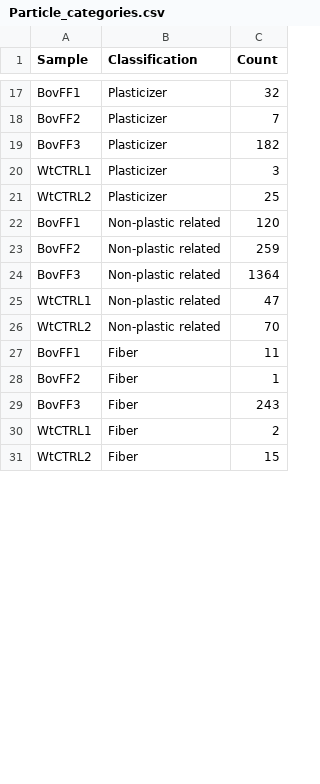
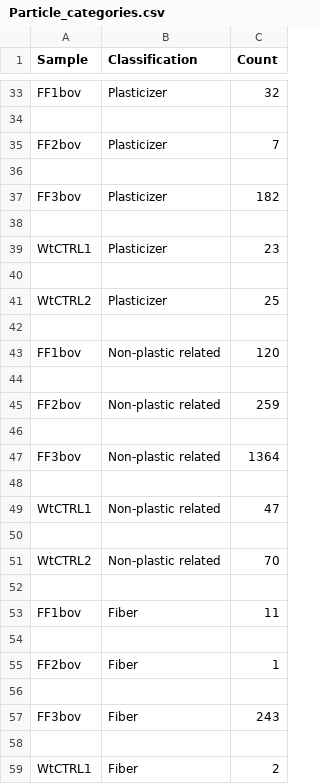
Before and after one commit to NoonanM/MPs_and_Fertility, a CSV file: Data/Particle_categories.csv, drawn as a sheet; only a part is shown, gaps mark what is left out; the shorter side is filled out with more unchanged rows; addresses are those after the commit; the diff covers the shown part only; the diff names each change by its address in the sheet, - before the commit and + after, or states it on an @@ line.

```diff
--- a/Data/Particle_categories.csv
+++ b/Data/Particle_categories.csv
-A33 (Sample): BovFF1
+A33 (Sample): FF1bov
+row 34: (empty)
-A35 (Sample): BovFF2
+A35 (Sample): FF2bov
+row 36: (empty)
-A37 (Sample): BovFF3
+A37 (Sample): FF3bov
+row 38: (empty)
-C39 (Count): 3
+C39 (Count): 23
+row 40: (empty)
+row 42: (empty)
-A43 (Sample): BovFF1
+A43 (Sample): FF1bov
+row 44: (empty)
-A45 (Sample): BovFF2
+A45 (Sample): FF2bov
+row 46: (empty)
-A47 (Sample): BovFF3
+A47 (Sample): FF3bov
+row 48: (empty)
+row 50: (empty)
+row 52: (empty)
-A53 (Sample): BovFF1
+A53 (Sample): FF1bov
+row 54: (empty)
-A55 (Sample): BovFF2
+A55 (Sample): FF2bov
+row 56: (empty)
-A57 (Sample): BovFF3
+A57 (Sample): FF3bov
+row 58: (empty)
```
Also changed, not shown: 101 added rows and 37 edited cells elsewhere in this file, Data/MP_fluids.csv, 23 other files.
